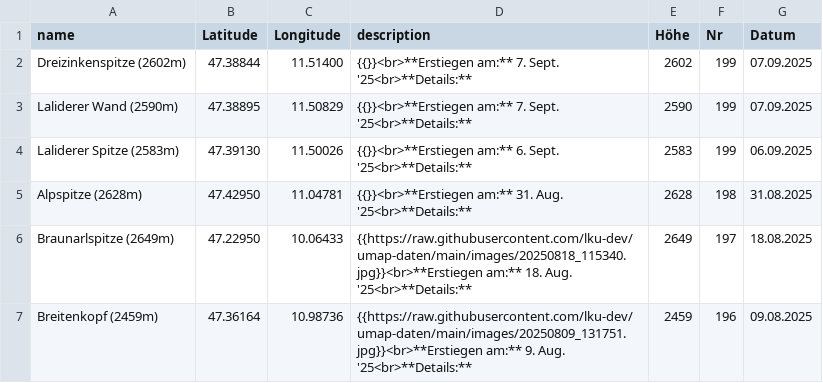
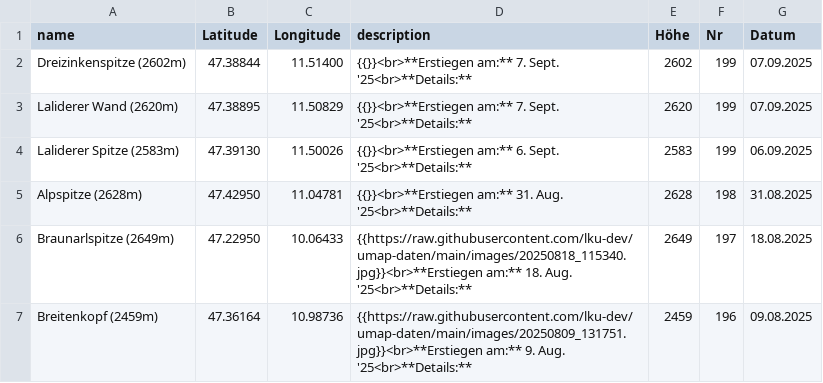
Before and after one commit to lku-dev/umap-daten, a CSV file: csv/0_test.csv, drawn as a sheet; only a part is shown.

Commit message:
Update CSV via App

```diff
--- a/csv/0_test.csv
+++ b/csv/0_test.csv
@@ -2,3 +2,3 @@ name|Latitude|Longitude|description|Höhe|Nr|Datum
 Dreizinkenspitze (2602m)|47.38844|11.51400|"{{}}<br>**Erstiegen am:** 7. Sept. '25<br>**Details:** "|2602|199|07.09.2025
-Laliderer Wand (2590m)|47.38895|11.50829|"{{}}<br>**Erstiegen am:** 7. Sept. '25<br>**Details:** "|2590|199|07.09.2025
+Laliderer Wand (2620m)|47.38895|11.50829|"{{}}<br>**Erstiegen am:** 7. Sept. '25<br>**Details:** "|2620|199|07.09.2025
 Laliderer Spitze (2583m)|47.39130|11.50026|"{{}}<br>**Erstiegen am:** 6. Sept. '25<br>**Details:** "|2583|199|06.09.2025
```
